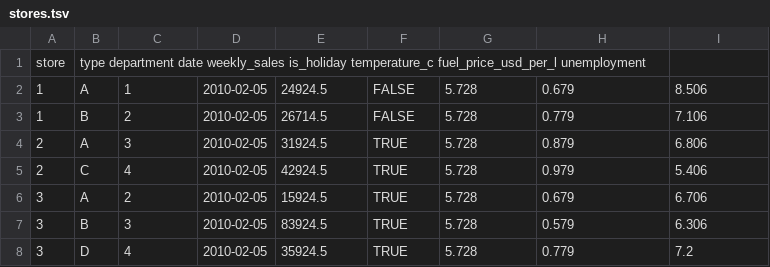
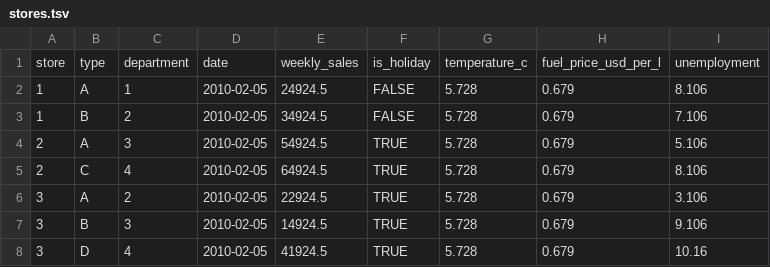
Before and after one commit to AlisonMcGuinness/UCDExercises, a TSV file: stores.tsv, drawn as a sheet.

```diff
--- a/stores.tsv
+++ b/stores.tsv
@@ -1,8 +1,8 @@
-store	type    department  date    weekly_sales    is_holiday  temperature_c   fuel_price_usd_per_l    unemployment
-1	A	1	2010-02-05	24924.5	FALSE	5.728	0.679	8.506
-1	B	2	2010-02-05	26714.5	FALSE	5.728	0.779	7.106
-2	A	3	2010-02-05	31924.5	TRUE	5.728	0.879	6.806
-2	C	4	2010-02-05	42924.5	TRUE	5.728	0.979	5.406
-3	A	2	2010-02-05	15924.5	TRUE	5.728	0.679	6.706
-3	B	3	2010-02-05	83924.5	TRUE	5.728	0.579	6.306
-3	D	4	2010-02-05	35924.5	TRUE	5.728	0.779	7.2
+store	type	department	date	weekly_sales	is_holiday	temperature_c	fuel_price_usd_per_l	unemployment
+1	A	1	2010-02-05	24924.5	FALSE	5.728	0.679	8.106
+1	B	2	2010-02-05	34924.5	FALSE	5.728	0.679	7.106
+2	A	3	2010-02-05	54924.5	TRUE	5.728	0.679	5.106
+2	C	4	2010-02-05	64924.5	TRUE	5.728	0.679	8.106
+3	A	2	2010-02-05	22924.5	TRUE	5.728	0.679	3.106
+3	B	3	2010-02-05	14924.5	TRUE	5.728	0.679	9.106
+3	D	4	2010-02-05	41924.5	TRUE	5.728	0.679	10.16
```
Also changed, not shown: titanic.tsv, 7 other files.
